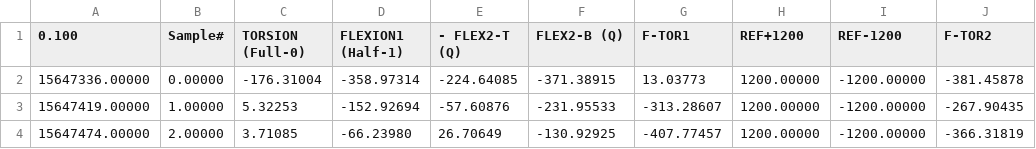
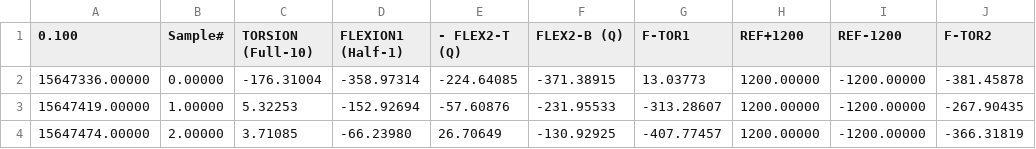
Before and after one commit to marzzelo/st_experimental, a CSV file: data/sample_data.csv, drawn as a sheet; only a part is shown; the diff names each change by its address in the sheet, - before the commit and + after, or states it on an @@ line.

Commit message:
Actualizar encabezado en sample_data.csv para reflejar la calibración TORSION (Full-10).

```diff
--- a/data/sample_data.csv
+++ b/data/sample_data.csv
-C1: TORSION (Full-0)
+C1: TORSION (Full-10)
```
